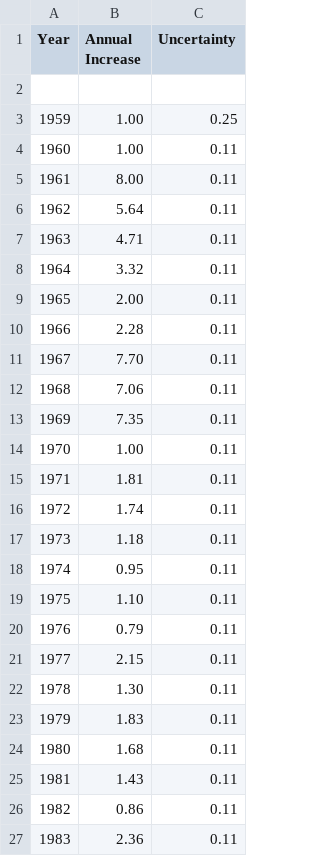
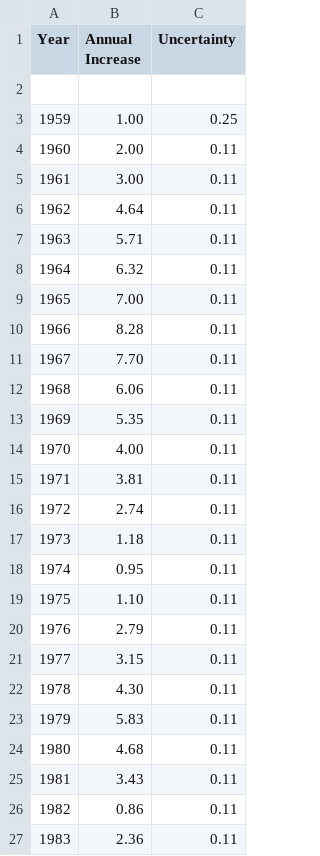
Before and after one commit to olayway/co2-ppm, a CSV file: data/co2-gr-mlo.csv, drawn as a sheet; only a part is shown.

Commit message:
Update co2-gr-mlo.csv

```diff
--- a/data/co2-gr-mlo.csv
+++ b/data/co2-gr-mlo.csv
@@ -3,15 +3,15 @@ Year,Annual Increase,Uncertainty
 1959,1.00,0.25
-1960,1.00,0.11
-1961,8.00,0.11
-1962,5.64,0.11
-1963,4.71,0.11
-1964,3.32,0.11
-1965,2.00,0.11
-1966,2.28,0.11
+1960,2.00,0.11
+1961,3.00,0.11
+1962,4.64,0.11
+1963,5.71,0.11
+1964,6.32,0.11
+1965,7.00,0.11
+1966,8.28,0.11
 1967,7.70,0.11
-1968,7.06,0.11
-1969,7.35,0.11
-1970,1.00,0.11
-1971,1.81,0.11
-1972,1.74,0.11
+1968,6.06,0.11
+1969,5.35,0.11
+1970,4.00,0.11
+1971,3.81,0.11
+1972,2.74,0.11
 1973,1.18,0.11
@@ -19,8 +19,8 @@ Year,Annual Increase,Uncertainty
 1975,1.10,0.11
-1976,0.79,0.11
-1977,2.15,0.11
-1978,1.30,0.11
-1979,1.83,0.11
-1980,1.68,0.11
-1981,1.43,0.11
+1976,2.79,0.11
+1977,3.15,0.11
+1978,4.30,0.11
+1979,5.83,0.11
+1980,4.68,0.11
+1981,3.43,0.11
 1982,0.86,0.11
```
